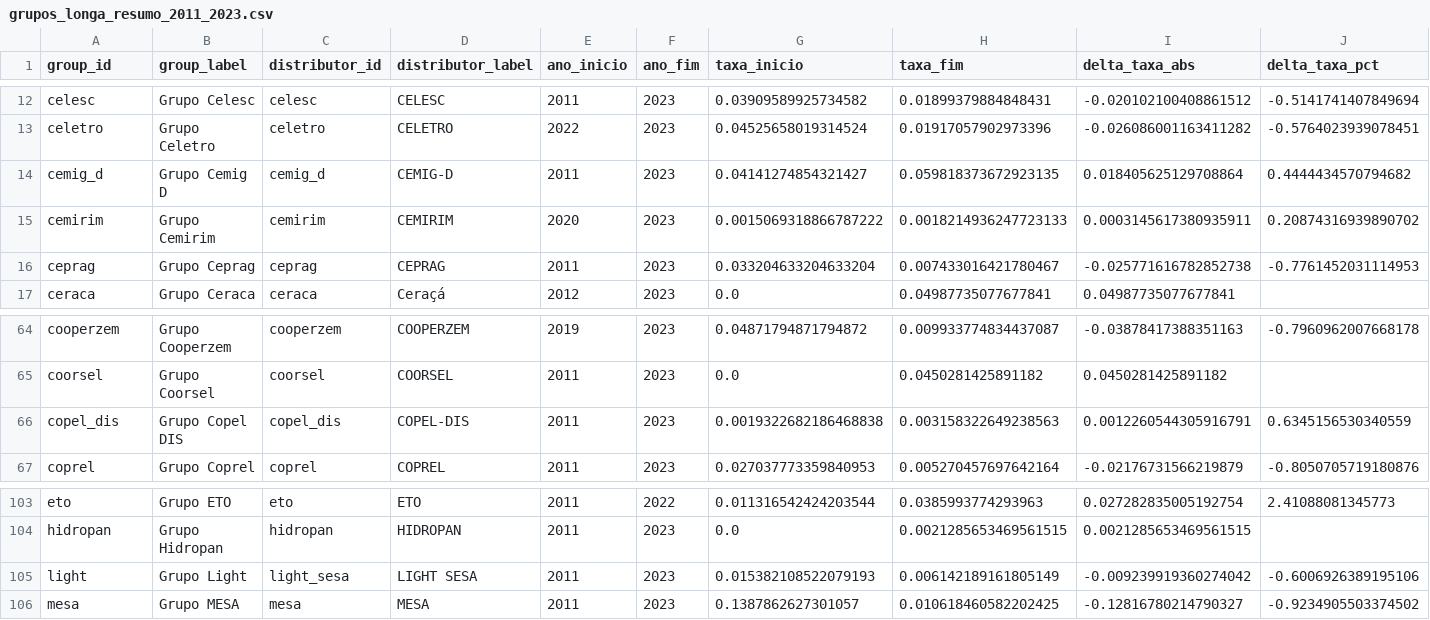
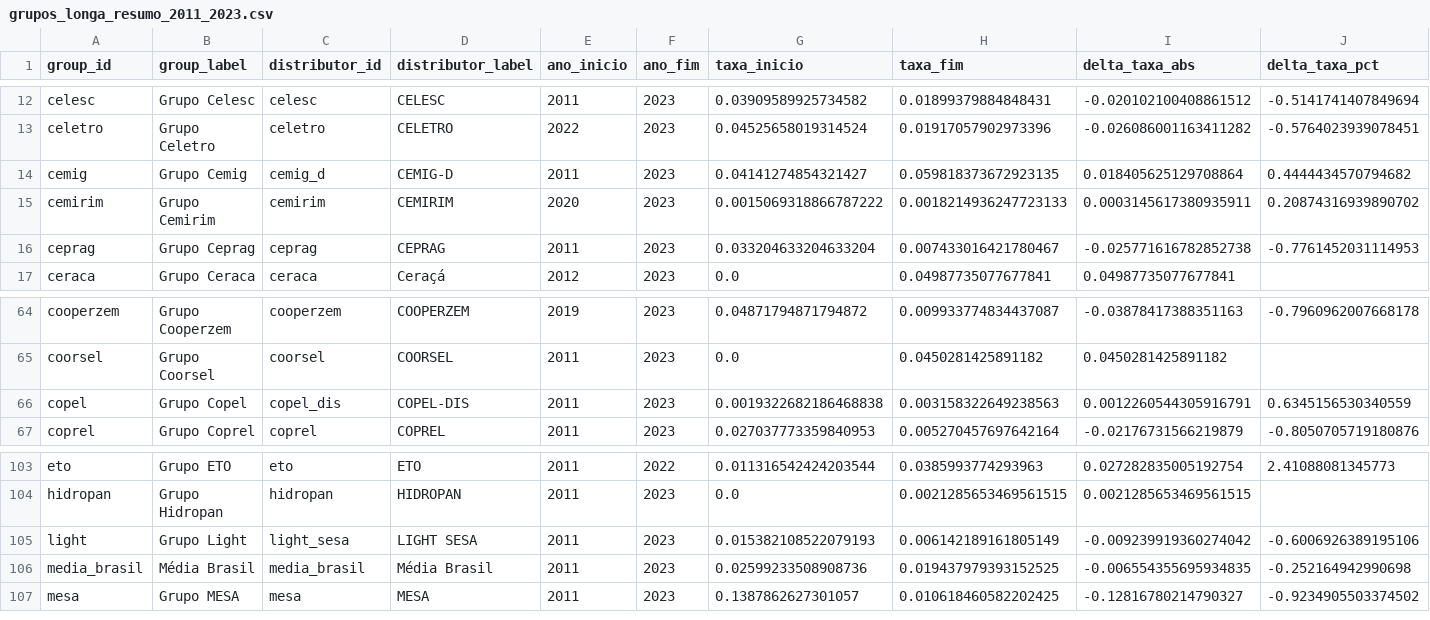
Before and after one commit to leonardogian/Analise-REN1000-A-IV-Setor-Eletrico-Brasil, a CSV file: data/processed/analysis/grupos/grupos_longa_resumo_2011_2023.csv, drawn as a sheet; only a part is shown, gaps mark what is left out; rows hold the shown columns only; the diff names each change by its address in the sheet, - before the commit and + after, or states it on an @@ line.

```diff
--- a/data/processed/analysis/grupos/grupos_longa_resumo_2011_2023.csv
+++ b/data/processed/analysis/grupos/grupos_longa_resumo_2011_2023.csv
-A14 (group_id): cemig_d
+A14 (group_id): cemig
-B14 (group_label): Grupo Cemig D
+B14 (group_label): Grupo Cemig
-A66 (group_id): copel_dis
+A66 (group_id): copel
-B66 (group_label): Grupo Copel DIS
+B66 (group_label): Grupo Copel
+row 106: media_brasil | Média Brasil | media_brasil | Média Brasil | 2011 | 2023 | 0.02599233508908736 | 0.019437979393152525 | -0.006554355695934835 | -0.252164942990698
```
Also changed, not shown: data/processed/analysis/grupos/grupos_anual_2023_2025.csv, data/processed/analysis/grupos/grupos_benchmark_porte_latest.csv, 35 other files.
